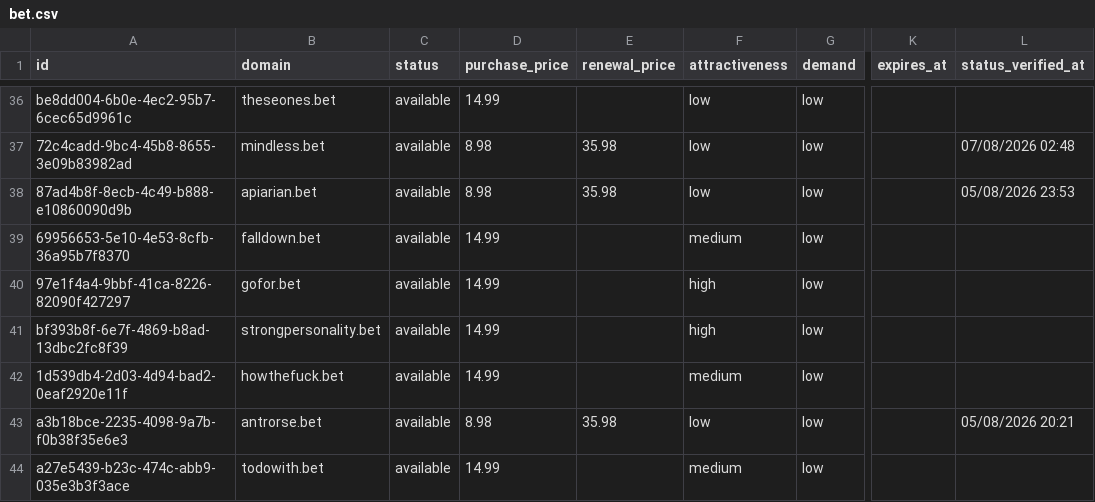
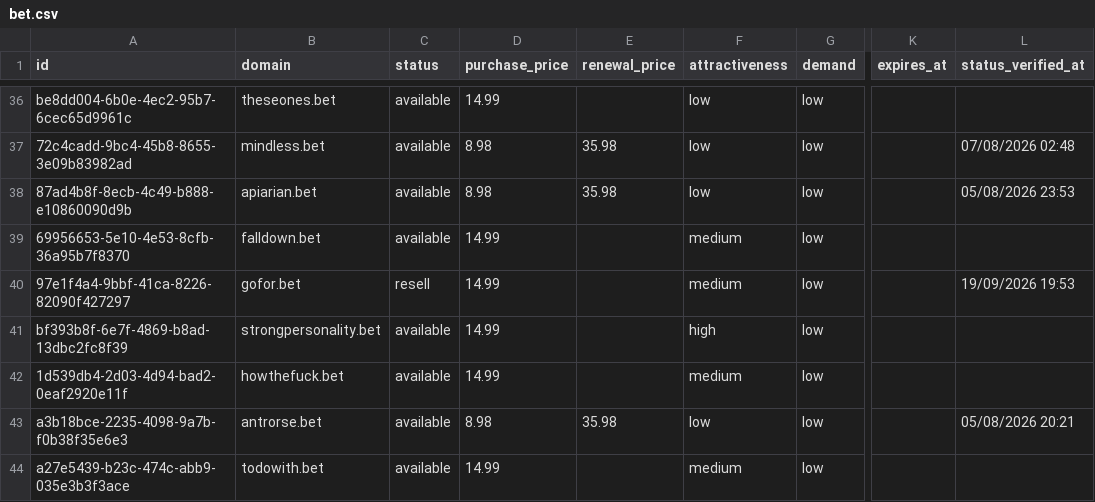
Before and after one commit to UniqueDomains/bet-oneword-domains, a CSV file: bet.csv, drawn as a sheet; only a part is shown, gaps mark what is left out; the diff covers the shown part only; the diff names each change by its address in the sheet, - before the commit and + after, or states it on an @@ line.

```diff
--- a/bet.csv
+++ b/bet.csv
-C40 (status): available
+C40 (status): resell
-F40 (attractiveness): high
+F40 (attractiveness): medium
-L40 (status_verified_at): (empty)
+L40 (status_verified_at): 19/09/2026 19:53
```
Also changed, not shown: 4 added rows, 4 removed rows and 76 edited cells elsewhere in this file, 4 other files.
